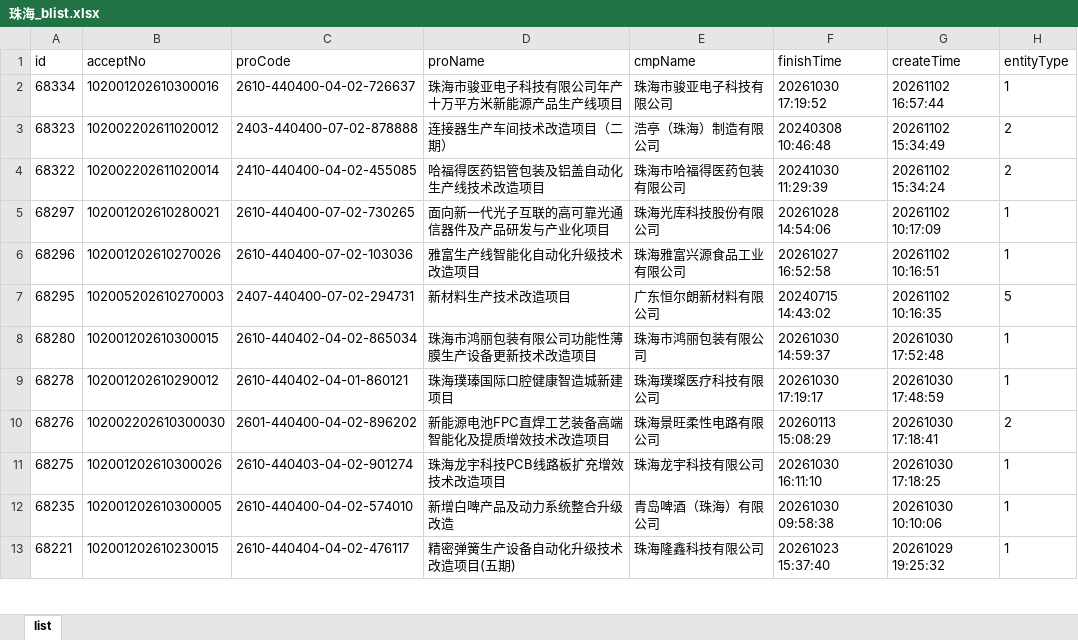
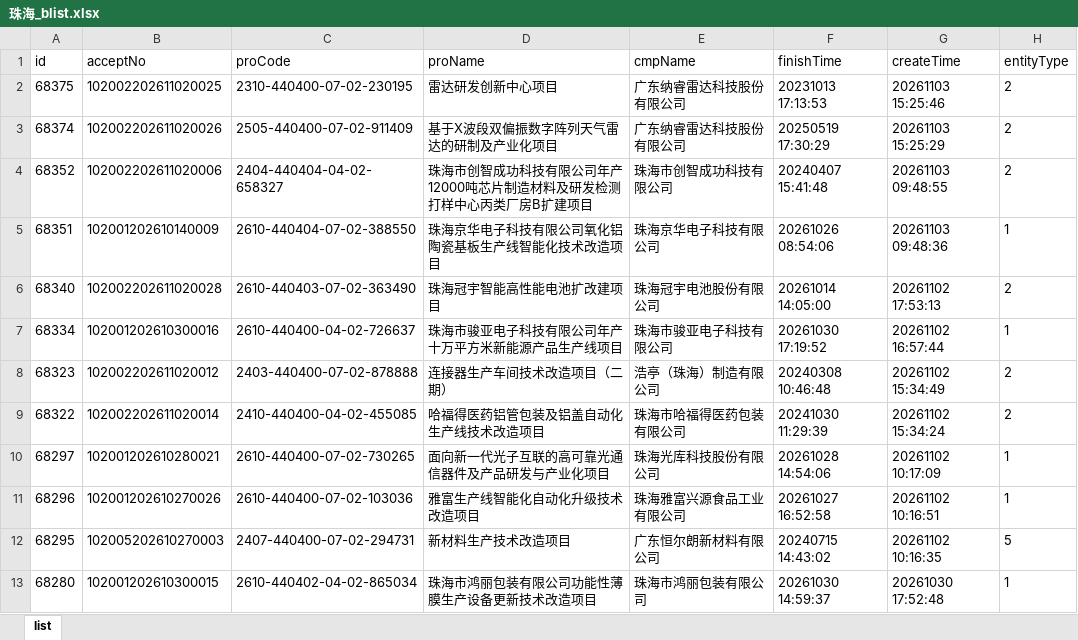
Before and after one commit to goonhope/blist, an Excel workbook: 珠海_blist.xlsx, sheet list, drawn as a sheet; only a part is shown; the shorter side is filled out with more unchanged rows; values as stored, in another font and other column widths than the file's, no borders; the diff names each change by its address in the sheet, - before the commit and + after, or states it on an @@ line.

```diff
--- a/珠海_blist.xlsx (sheet list)
+++ b/珠海_blist.xlsx (sheet list)
+row 2: 68375 | 102002202611020025 | 2310-440400-07-02-230195 | 雷达研发创新中心项目 | 广东纳睿雷达科技股份有限公司 | 20231013 17:13:53 | 20261103 15:25:46 | 2
+row 3: 68374 | 102002202611020026 | 2505-440400-07-02-911409 | 基于X波段双偏振数字阵列天气雷达的研制及产业化项目 | 广东纳睿雷达科技股份有限公司 | 20250519 17:30:29 | 20261103 15:25:29 | 2
+row 4: 68352 | 102002202611020006 | 2404-440404-04-02-658327 | 珠海市创智成功科技有限公司年产 12000吨芯片制造材料及研发检测打样中心丙类厂房B扩建项目 | 珠海市创智成功科技有限公司 | 20240407 15:41:48 | 20261103 09:48:55 | 2
+row 5: 68351 | 102001202610140009 | 2610-440404-07-02-388550 | 珠海京华电子科技有限公司氧化铝陶瓷基板生产线智能化技术改造项目 | 珠海京华电子科技有限公司 | 20261026 08:54:06 | 20261103 09:48:36 | 1
+row 6: 68340 | 102002202611020028 | 2610-440403-07-02-363490 | 珠海冠宇智能高性能电池扩改建项目 | 珠海冠宇电池股份有限公司 | 20261014 14:05:00 | 20261102 17:53:13 | 2
```
Also changed, not shown: 1 other file.
